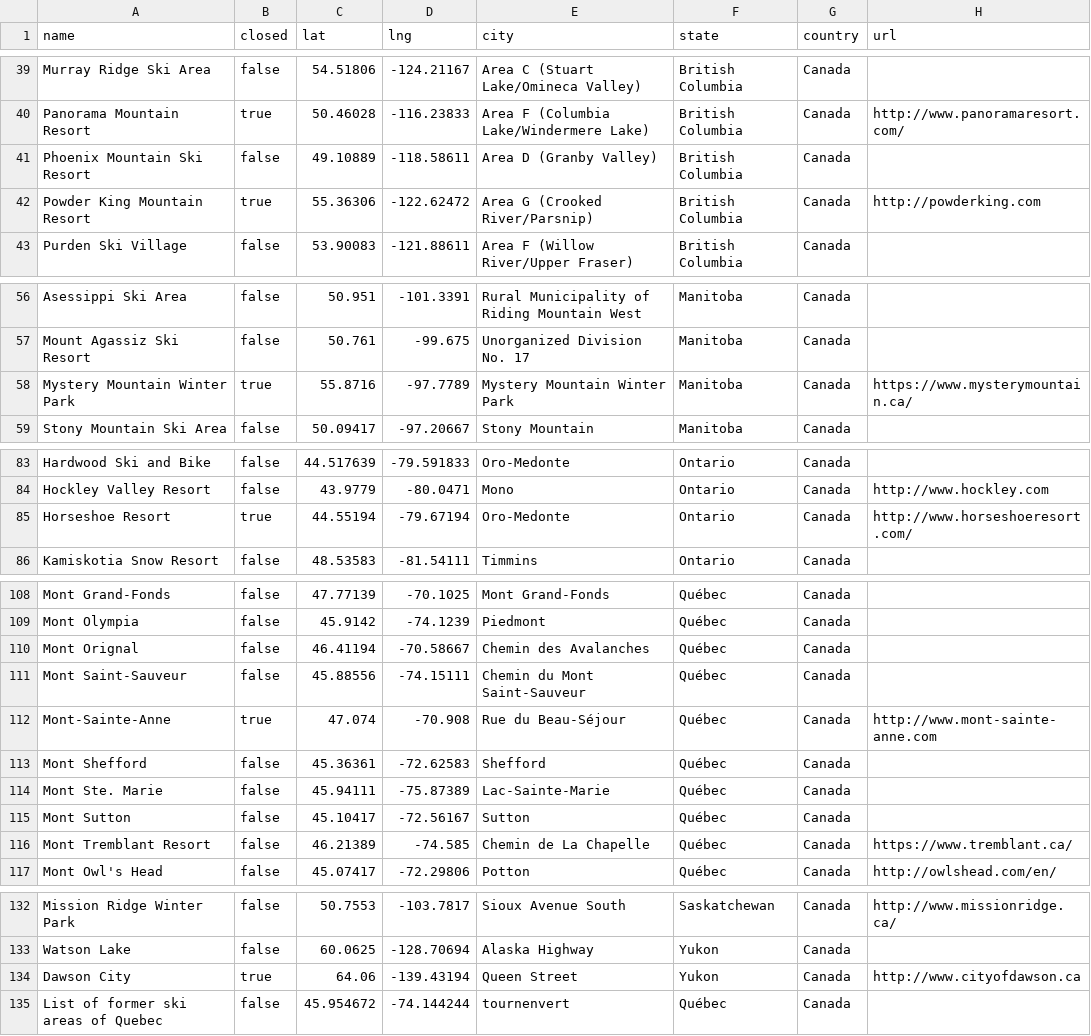
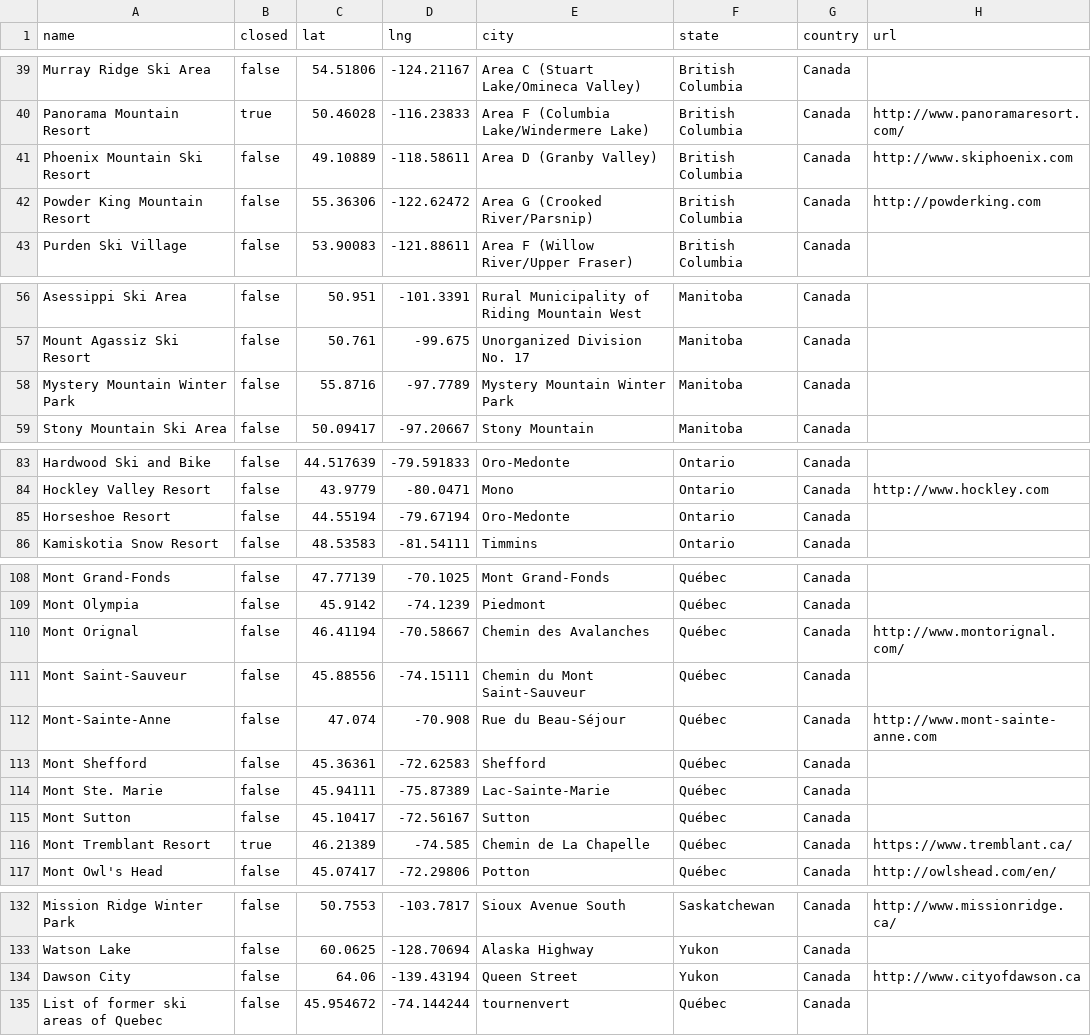
Before and after one commit to jtarchie/followthesnow, a CSV file: resorts/canada.csv, drawn as a sheet; only a part is shown, gaps mark what is left out; the diff covers the shown part only.

```diff
--- a/resorts/canada.csv
+++ b/resorts/canada.csv
@@ -40,4 +40,4 @@ Murray Ridge Ski Area,false,54.51806,-124.21167,Area C (Stuart Lake/Omineca Vall
 Panorama Mountain Resort,true,50.46028,-116.23833,Area F (Columbia Lake/Windermere Lake),British Columbia,Canada,http://www.panoramaresort.com/
-Phoenix Mountain Ski Resort,false,49.10889,-118.58611,Area D (Granby Valley),British Columbia,Canada,
-Powder King Mountain Resort,true,55.36306,-122.62472,Area G (Crooked River/Parsnip),British Columbia,Canada,http://powderking.com
+Phoenix Mountain Ski Resort,false,49.10889,-118.58611,Area D (Granby Valley),British Columbia,Canada,http://www.skiphoenix.com
+Powder King Mountain Resort,false,55.36306,-122.62472,Area G (Crooked River/Parsnip),British Columbia,Canada,http://powderking.com
 Purden Ski Village,false,53.90083,-121.88611,Area F (Willow River/Upper Fraser),British Columbia,Canada,
@@ -57,3 +57,3 @@ Asessippi Ski Area,false,50.951,-101.3391,Rural Municipality of Riding Mountain
 Mount Agassiz Ski Resort,false,50.761,-99.675,Unorganized Division No. 17,Manitoba,Canada,
-Mystery Mountain Winter Park,true,55.8716,-97.7789,Mystery Mountain Winter Park,Manitoba,Canada,https://www.mysterymountain.ca/
+Mystery Mountain Winter Park,false,55.8716,-97.7789,Mystery Mountain Winter Park,Manitoba,Canada,
 Stony Mountain Ski Area,false,50.09417,-97.20667,Stony Mountain,Manitoba,Canada,
@@ -84,3 +84,3 @@ Hardwood Ski and Bike,false,44.517639,-79.591833,Oro-Medonte,Ontario,Canada,
 Hockley Valley Resort,false,43.9779,-80.0471,Mono,Ontario,Canada,http://www.hockley.com
-Horseshoe Resort,true,44.55194,-79.67194,Oro-Medonte,Ontario,Canada,http://www.horseshoeresort.com/
+Horseshoe Resort,false,44.55194,-79.67194,Oro-Medonte,Ontario,Canada,
 Kamiskotia Snow Resort,false,48.53583,-81.54111,Timmins,Ontario,Canada,
@@ -109,5 +109,5 @@ Mont Grand-Fonds,false,47.77139,-70.1025,Mont Grand-Fonds,Québec,Canada,
 Mont Olympia,false,45.9142,-74.1239,Piedmont,Québec,Canada,
-Mont Orignal,false,46.41194,-70.58667,Chemin des Avalanches,Québec,Canada,
+Mont Orignal,false,46.41194,-70.58667,Chemin des Avalanches,Québec,Canada,http://www.montorignal.com/
 Mont Saint-Sauveur,false,45.88556,-74.15111,Chemin du Mont Saint-Sauveur,Québec,Canada,
-Mont-Sainte-Anne,true,47.074,-70.908,Rue du Beau-Séjour,Québec,Canada,http://www.mont-sainte-anne.com
+Mont-Sainte-Anne,false,47.074,-70.908,Rue du Beau-Séjour,Québec,Canada,http://www.mont-sainte-anne.com
 Mont Shefford,false,45.36361,-72.62583,Shefford,Québec,Canada,
@@ -115,3 +115,3 @@ Mont Ste. Marie,false,45.94111,-75.87389,Lac-Sainte-Marie,Québec,Canada,
 Mont Sutton,false,45.10417,-72.56167,Sutton,Québec,Canada,
-Mont Tremblant Resort,false,46.21389,-74.585,Chemin de La Chapelle,Québec,Canada,https://www.tremblant.ca/
+Mont Tremblant Resort,true,46.21389,-74.585,Chemin de La Chapelle,Québec,Canada,https://www.tremblant.ca/
 Mont Owl's Head,false,45.07417,-72.29806,Potton,Québec,Canada,http://owlshead.com/en/
@@ -133,3 +133,3 @@ Mission Ridge Winter Park,false,50.7553,-103.7817,Sioux Avenue South,Saskatchewa
 Watson Lake,false,60.0625,-128.70694,Alaska Highway,Yukon,Canada,
-Dawson City,true,64.06,-139.43194,Queen Street,Yukon,Canada,http://www.cityofdawson.ca
+Dawson City,false,64.06,-139.43194,Queen Street,Yukon,Canada,http://www.cityofdawson.ca
 List of former ski areas of Quebec,false,45.954672,-74.144244,tournenvert,Québec,Canada,
```
Also changed, not shown: 13 edited cells elsewhere in this file, resorts/united_states.csv.
